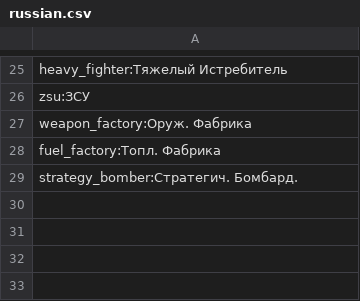
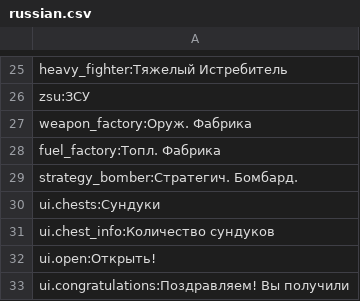
Before and after one commit to russkoepoleexperimentov/cardgame_project, a CSV file: data/languages/russian.csv, drawn as a sheet; only a part is shown, gaps mark what is left out; the diff names each change by its address in the sheet, - before the commit and + after, or states it on an @@ line.

Commit message:
Chest_system 0.1

```diff
--- a/data/languages/russian.csv
+++ b/data/languages/russian.csv
+row 30: ui.chests:Сундуки
+row 31: ui.chest_info:Количество сундуков
+row 32: ui.open:Открыть!
+row 33: ui.congratulations:Поздравляем! Вы получили
```
Also changed, not shown: 3 other files.
